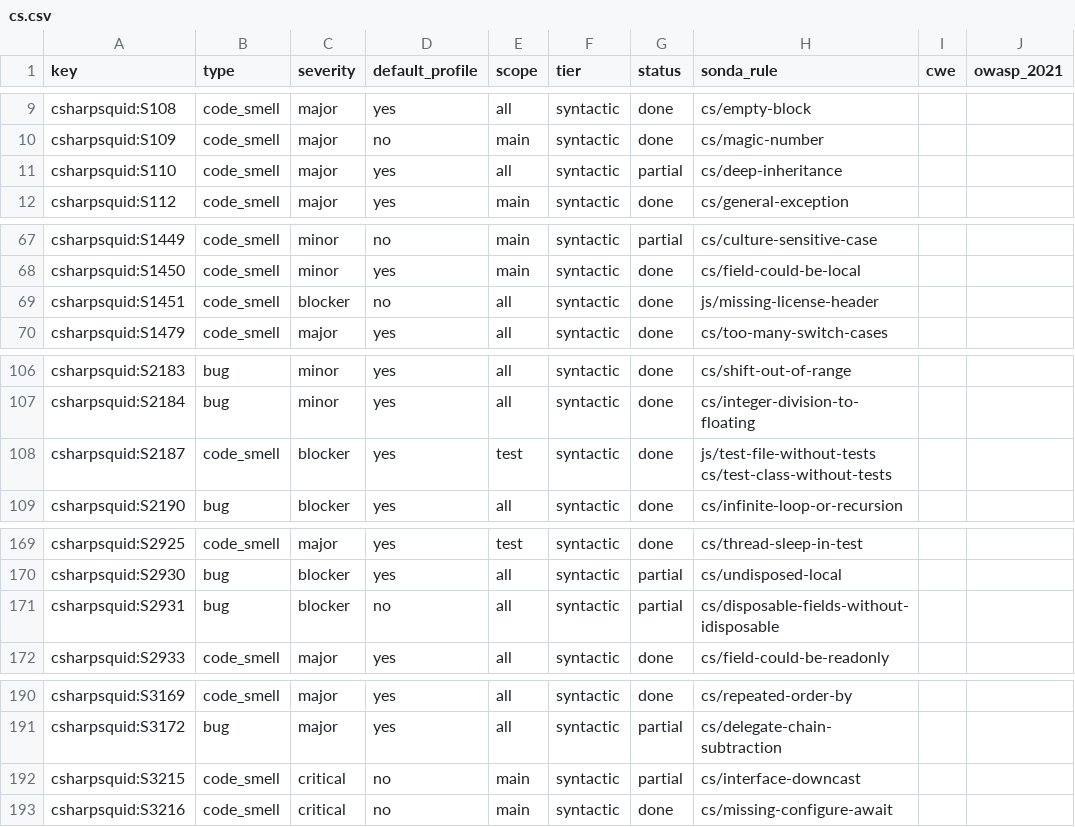
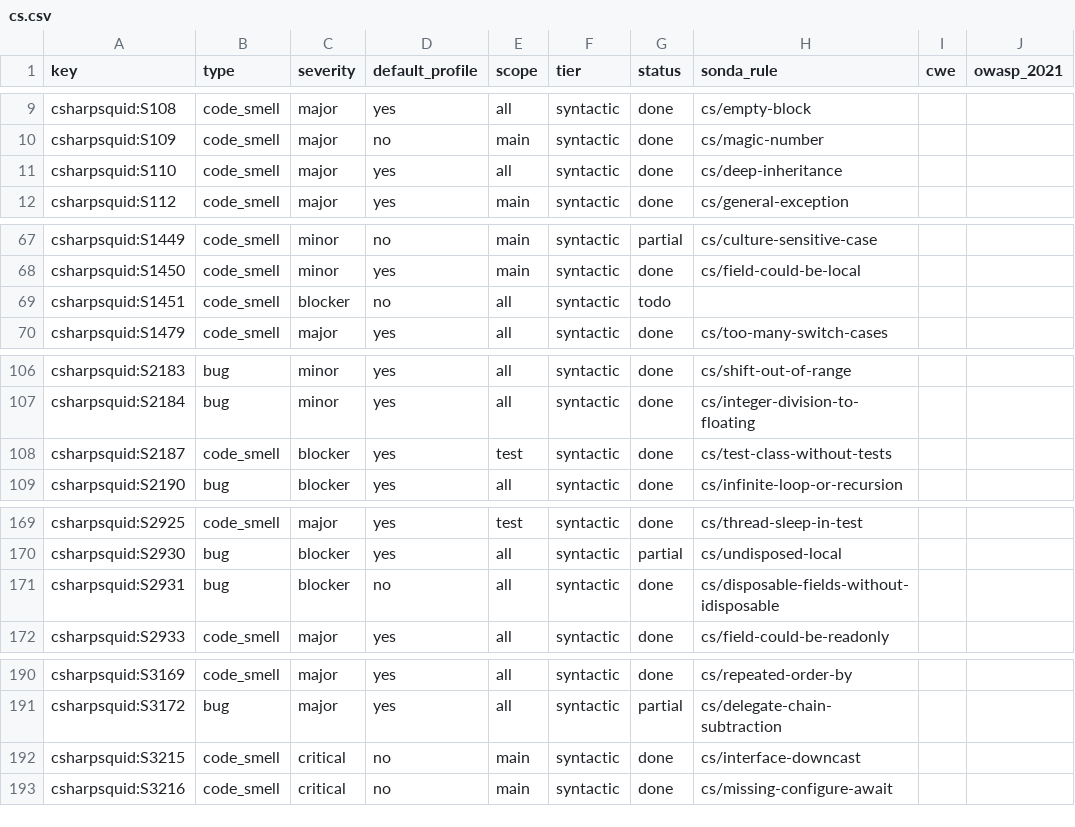
Before and after one commit to lvaoliveira/sonda, a CSV file: docs/sonar-parity/cs.csv, drawn as a sheet; only a part is shown, gaps mark what is left out; the diff covers the shown part only.

```diff
--- a/docs/sonar-parity/cs.csv
+++ b/docs/sonar-parity/cs.csv
@@ -10,3 +10,3 @@ csharpsquid:S108,code_smell,major,yes,all,syntactic,done,cs/empty-block,,
 csharpsquid:S109,code_smell,major,no,main,syntactic,done,cs/magic-number,,
-csharpsquid:S110,code_smell,major,yes,all,syntactic,partial,cs/deep-inheritance,,
+csharpsquid:S110,code_smell,major,yes,all,syntactic,done,cs/deep-inheritance,,
 csharpsquid:S112,code_smell,major,yes,main,syntactic,done,cs/general-exception,,
@@ -68,3 +68,3 @@ csharpsquid:S1449,code_smell,minor,no,main,syntactic,partial,cs/culture-sensitiv
 csharpsquid:S1450,code_smell,minor,yes,main,syntactic,done,cs/field-could-be-local,,
-csharpsquid:S1451,code_smell,blocker,no,all,syntactic,done,js/missing-license-header,,
+csharpsquid:S1451,code_smell,blocker,no,all,syntactic,todo,,,
 csharpsquid:S1479,code_smell,major,yes,all,syntactic,done,cs/too-many-switch-cases,,
@@ -107,3 +107,3 @@ csharpsquid:S2183,bug,minor,yes,all,syntactic,done,cs/shift-out-of-range,,
 csharpsquid:S2184,bug,minor,yes,all,syntactic,done,cs/integer-division-to-floating,,
-csharpsquid:S2187,code_smell,blocker,yes,test,syntactic,done,js/test-file-without-tests cs/test-class-without-tests,,
+csharpsquid:S2187,code_smell,blocker,yes,test,syntactic,done,cs/test-class-without-tests,,
 csharpsquid:S2190,bug,blocker,yes,all,syntactic,done,cs/infinite-loop-or-recursion,,
@@ -170,3 +170,3 @@ csharpsquid:S2925,code_smell,major,yes,test,syntactic,done,cs/thread-sleep-in-te
 csharpsquid:S2930,bug,blocker,yes,all,syntactic,partial,cs/undisposed-local,,
-csharpsquid:S2931,bug,blocker,no,all,syntactic,partial,cs/disposable-fields-without-idisposable,,
+csharpsquid:S2931,bug,blocker,no,all,syntactic,done,cs/disposable-fields-without-idisposable,,
 csharpsquid:S2933,code_smell,major,yes,all,syntactic,done,cs/field-could-be-readonly,,
@@ -191,3 +191,3 @@ csharpsquid:S3169,code_smell,major,yes,all,syntactic,done,cs/repeated-order-by,,
 csharpsquid:S3172,bug,major,yes,all,syntactic,partial,cs/delegate-chain-subtraction,,
-csharpsquid:S3215,code_smell,critical,no,main,syntactic,partial,cs/interface-downcast,,
+csharpsquid:S3215,code_smell,critical,no,main,syntactic,done,cs/interface-downcast,,
 csharpsquid:S3216,code_smell,critical,no,main,syntactic,done,cs/missing-configure-await,,
```
Also changed, not shown: 1 edited cell elsewhere in this file, docs/sonar-parity/java.csv, docs/sonar-parity/js.csv, 10 other files.
